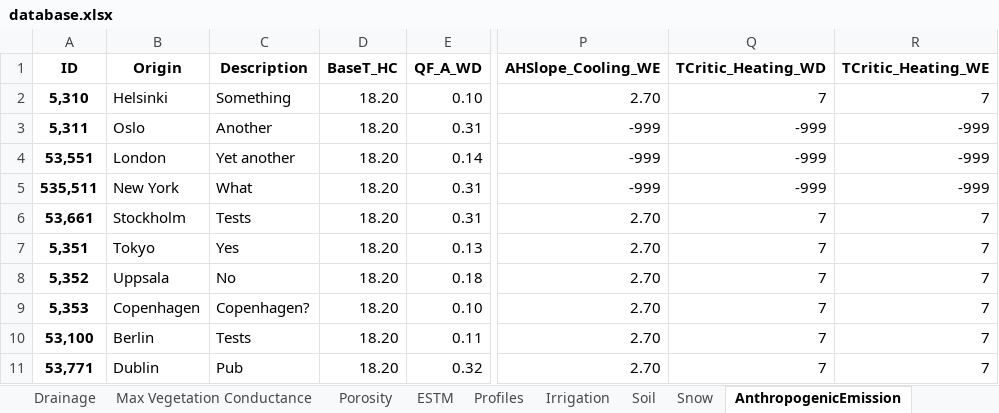
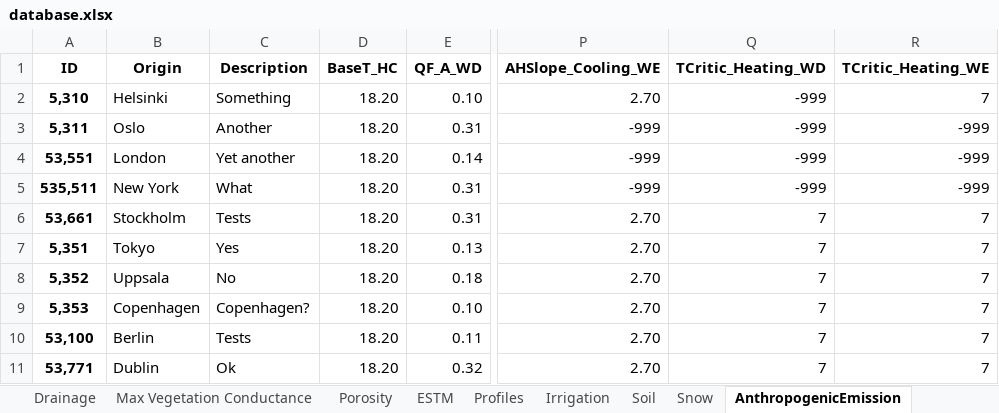
Before and after one commit to gusbacos/suews_database_manager, an Excel workbook: data/database.xlsx, sheet AnthropogenicEmission, drawn as a sheet; only a part is shown, gaps mark what is left out; values as stored, in another font and other column widths than the file's, no borders; the diff names each change by its address in the sheet, - before the commit and + after, or states it on an @@ line.

Commit message:
updates in reclssifier Spartacus and Anthropogenic emissions

```diff
--- a/data/database.xlsx (sheet AnthropogenicEmission)
+++ b/data/database.xlsx (sheet AnthropogenicEmission)
-Q2 (TCritic_Heating_WD): 7
+Q2 (TCritic_Heating_WD): -999
-C11 (Description): Pub
+C11 (Description): Ok
```
Also changed, not shown: sheet Spartacus Material, sheet Spartacus Surface, sheet Region, sheet Country, 8 other files.
